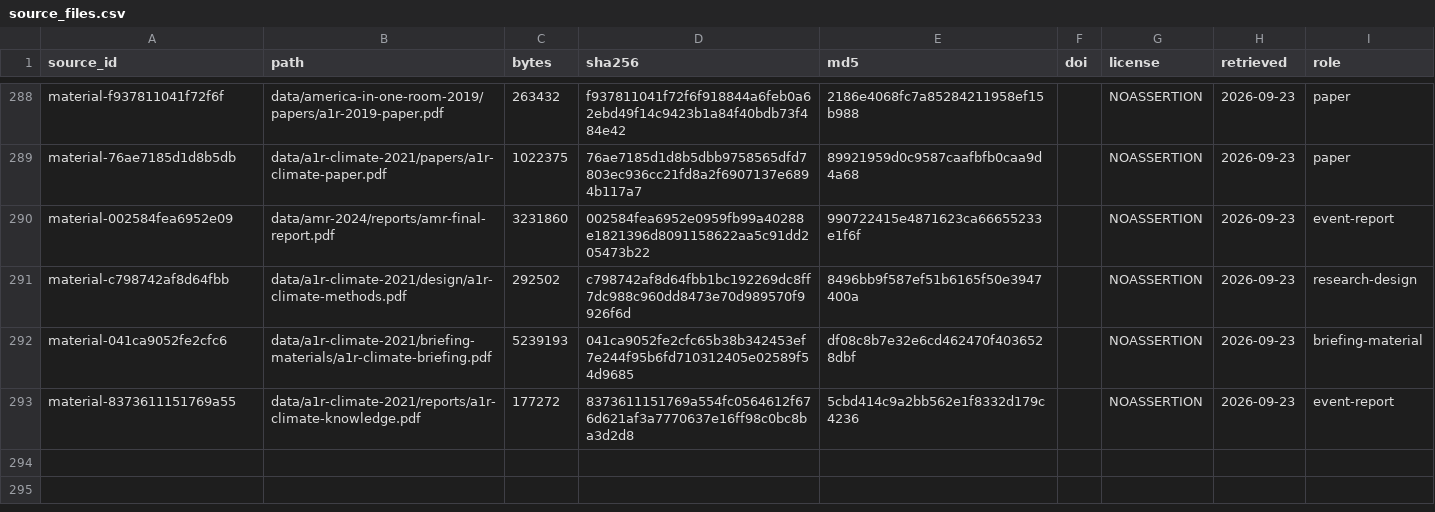
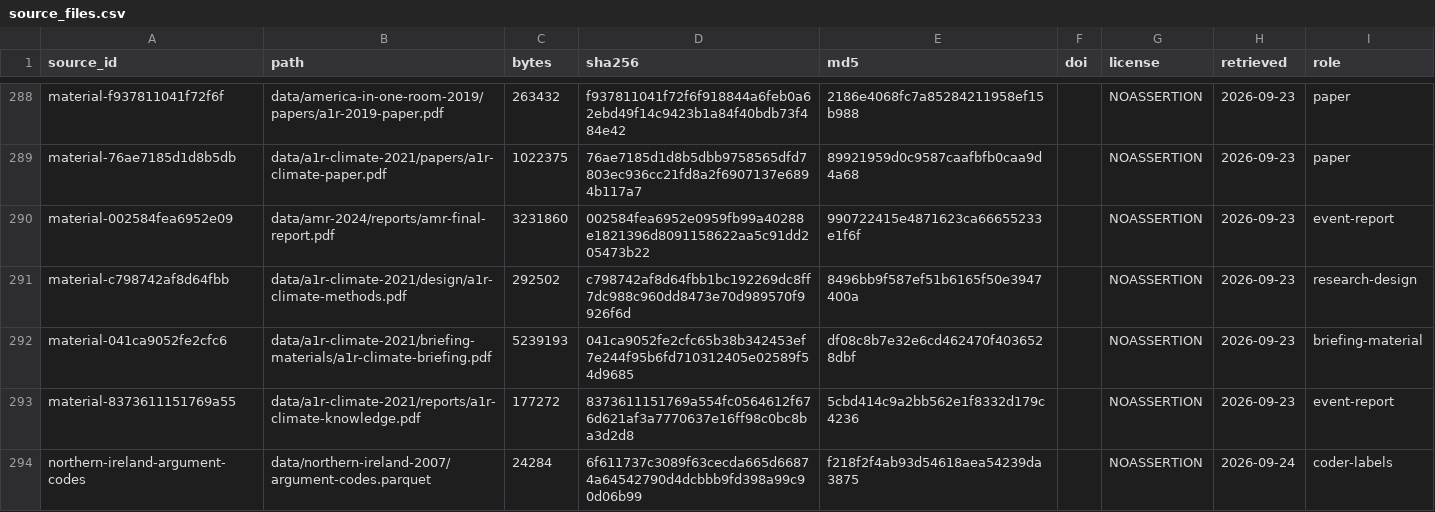
Before and after one commit to soodoku/dp_data, a CSV file: metadata/source_files.csv, drawn as a sheet; only a part is shown, gaps mark what is left out.

```diff
--- a/metadata/source_files.csv
+++ b/metadata/source_files.csv
@@ -293 +293,2 @@ material-041ca9052fe2cfc6,data/a1r-climate-2021/briefing-materials/a1r-climate-b
 material-8373611151769a55,data/a1r-climate-2021/reports/a1r-climate-knowledge.pdf,177272,8373611151769a554fc0564612f676d621af3a7770637e16ff98c0bc8ba3d2d8,5cbd414c9a2bb562e1f8332d179c4236,,NOASSERTION,2026-09-23,event-report
+northern-ireland-argument-codes,data/northern-ireland-2007/argument-codes.parquet,24284,6f611737c3089f63cecda665d66874a64542790d4dcbbb9fd398a99c90d06b99,f218f2f4ab93d54618aea54239da3875,,NOASSERTION,2026-09-24,coder-labels
```
Also changed, not shown: data/northern-ireland-2007/manifest.csv, metadata/artifacts.csv, 9 other files.
